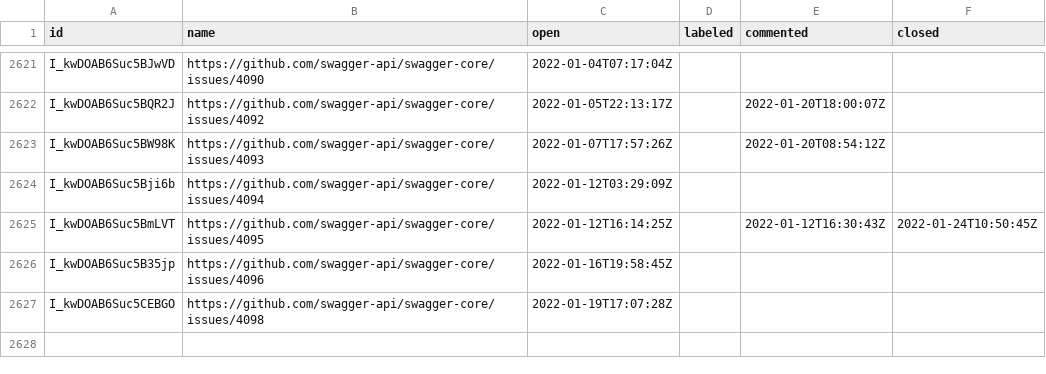
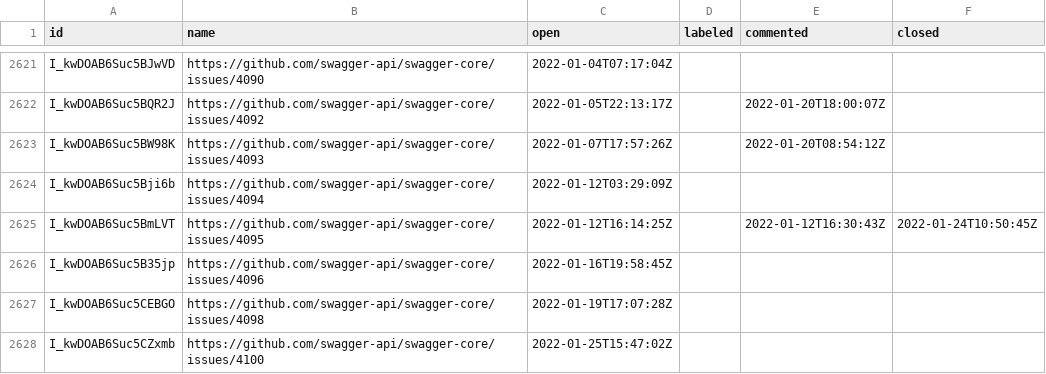
Before and after one commit to SmartBear/swagger-oselvar-metrics, a CSV file: data/swagger-api/swagger-core/issues.csv, drawn as a sheet; only a part is shown, gaps mark what is left out.

```diff
--- a/data/swagger-api/swagger-core/issues.csv
+++ b/data/swagger-api/swagger-core/issues.csv
@@ -2627 +2627,2 @@ I_kwDOAB6Suc5B35jp,https://github.com/swagger-api/swagger-core/issues/4096,2022-
 I_kwDOAB6Suc5CEBGO,https://github.com/swagger-api/swagger-core/issues/4098,2022-01-19T17:07:28Z,,,
+I_kwDOAB6Suc5CZxmb,https://github.com/swagger-api/swagger-core/issues/4100,2022-01-25T15:47:02Z,,,
```
Also changed, not shown: data/swagger-api/swagger-js/issues.csv, data/swagger-api/swagger-js/pullRequests.csv, 1 other file.
